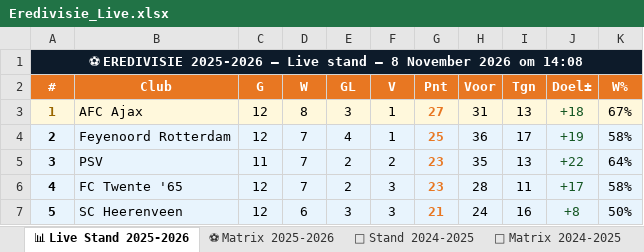
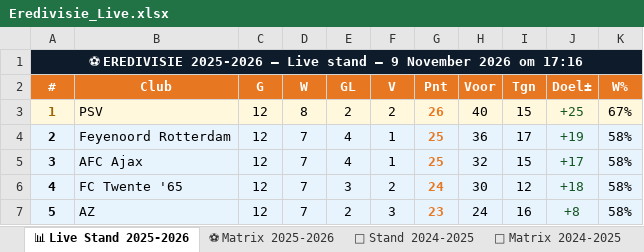
Before and after one commit to Graceland1502/Eredivisie, an Excel workbook: Eredivisie_Live.xlsx, sheet 📊 Live Stand 2025-2026, drawn as a sheet; only a part is shown; values as stored, in another font and other column widths than the file's, no borders; the diff covers the shown part only; the diff names each change by its address in the sheet, - before the commit and + after, or states it on an @@ line.

Commit message:
Eredivisie bijgewerkt 09-11-2026 17:16

```diff
--- a/Eredivisie_Live.xlsx (sheet 📊 Live Stand 2025-2026)
+++ b/Eredivisie_Live.xlsx (sheet 📊 Live Stand 2025-2026)
-A1 (#): …stand — 8 November 2026 om 14:08
+A1 (#): …stand — 9 November 2026 om 17:16
-B3 (Club): AFC Ajax
+B3 (Club): PSV
-E3 (GL): 3
+E3 (GL): 2
-F3 (V): 1
+F3 (V): 2
-G3 (Pnt): 27
+G3 (Pnt): 26
-H3 (Voor): 31
+H3 (Voor): 40
-I3 (Tgn): 13
+I3 (Tgn): 15
-J3 (Doel±): +18
+J3 (Doel±): +25
-B5 (Club): PSV
+B5 (Club): AFC Ajax
-C5 (G): 11
+C5 (G): 12
-E5 (GL): 2
+E5 (GL): 4
-F5 (V): 2
+F5 (V): 1
-G5 (Pnt): 23
+G5 (Pnt): 25
-H5 (Voor): 35
+H5 (Voor): 32
-I5 (Tgn): 13
+I5 (Tgn): 15
-J5 (Doel±): +22
+J5 (Doel±): +17
-K5 (W%): 64%
+K5 (W%): 58%
-E6 (GL): 2
+E6 (GL): 3
-F6 (V): 3
+F6 (V): 2
-G6 (Pnt): 23
+G6 (Pnt): 24
-H6 (Voor): 28
+H6 (Voor): 30
-I6 (Tgn): 11
+I6 (Tgn): 12
-J6 (Doel±): +17
+J6 (Doel±): +18
-B7 (Club): SC Heerenveen
+B7 (Club): AZ
-D7 (W): 6
+D7 (W): 7
-E7 (GL): 3
+E7 (GL): 2
-G7 (Pnt): 21
+G7 (Pnt): 23
-K7 (W%): 50%
+K7 (W%): 58%
```
Also changed, not shown: 48 edited cells and cell formats elsewhere in this sheet, sheet ⚽ Matrix 2025-2026, sheet 📈 Statistieken.
